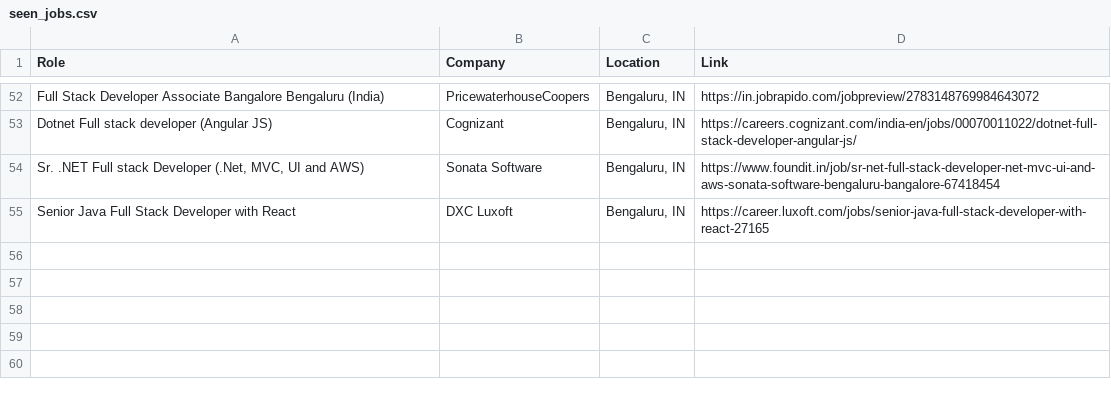
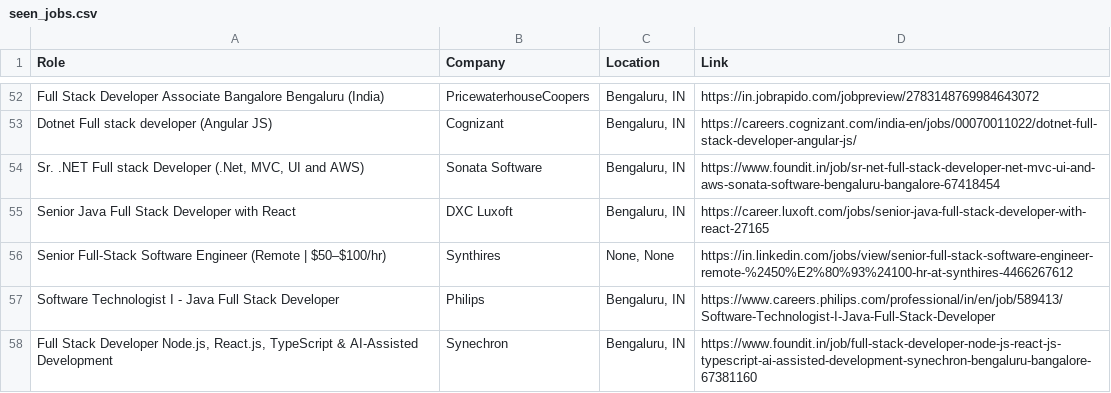
Before and after one commit to priyanshu0508/Automated-Job-Tracker-Alert, a CSV file: seen_jobs.csv, drawn as a sheet; only a part is shown, gaps mark what is left out; the diff names each change by its address in the sheet, - before the commit and + after, or states it on an @@ line.

```diff
--- a/seen_jobs.csv
+++ b/seen_jobs.csv
+row 56: Senior Full-Stack Software Engineer (Remote | $50–$100/hr) | Synthires | None, None | https://in.linkedin.com/jobs/view/senior-full-stack-software-engineer-remote-%2450%E2%80%93%24100-hr-at-synthires-4466267612
+row 57: Software Technologist I - Java Full Stack Developer | Philips | Bengaluru, IN | https://www.careers.philips.com/professional/in/en/job/589413/Software-Technologist-I-Java-Full-Stack-Developer
+row 58: Full Stack Developer Node.js, React.js, TypeScript & AI-Assisted Development | Synechron | Bengaluru, IN | https://www.foundit.in/job/full-stack-developer-node-js-react-js-typescript-ai-assisted-development-synechron-bengaluru-bangalore-67381160
```
